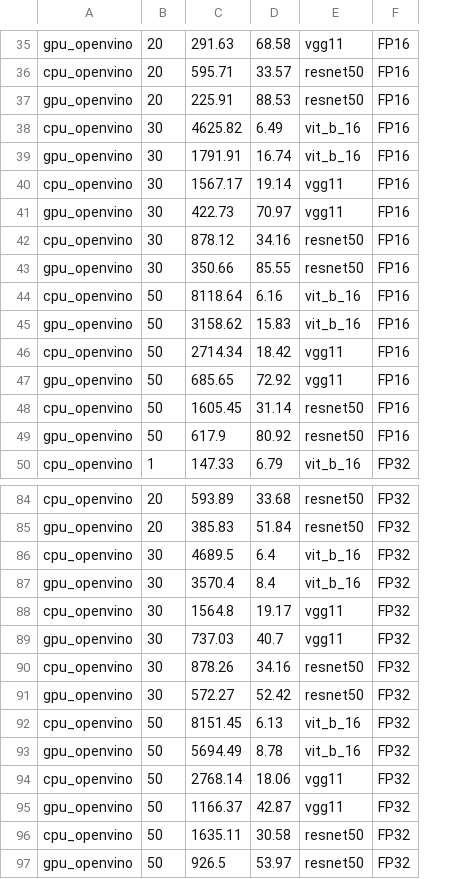
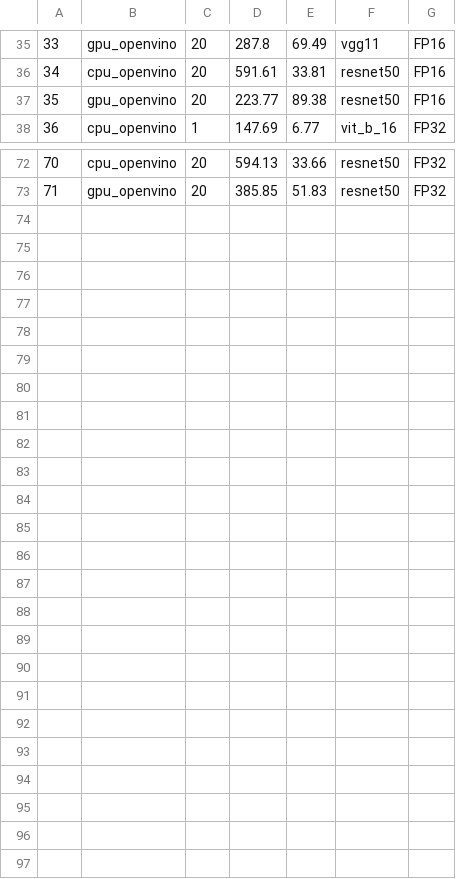
Before and after one commit to YashDalal10/DecisionTree_BMWChallenge, a CSV file: result_cleaned.csv, drawn as a sheet; only a part is shown, gaps mark what is left out; removed rows and columns are numbered as before the commit, all else as after; the diff names each change by its address in the sheet, - before the commit and + after, or states it on an @@ line.

```diff
--- a/result_cleaned.csv
+++ b/result_cleaned.csv
+column A, rows 35-38: 33 | 34 | 35 | 36; rows 72-73: 70 | 71
-column C, rows 35-37: 291.63 | 595.71 | 225.91; row 50: 147.33; rows 84-85: 593.89 | 385.83
-column D, rows 35-37: 68.58 | 33.57 | 88.53; row 50: 6.79; rows 84-85: 33.68 | 51.84
+column D, rows 35-38: 287.8 | 591.61 | 223.77 | 147.69; rows 72-73: 594.13 | 385.85
+column E, rows 35-38: 69.49 | 33.81 | 89.38 | 6.77; rows 72-73: 33.66 | 51.83
-row 38: cpu_openvino | 30 | 4625.82 | 6.49 | vit_b_16 | FP16
-row 39: gpu_openvino | 30 | 1791.91 | 16.74 | vit_b_16 | FP16
-row 40: cpu_openvino | 30 | 1567.17 | 19.14 | vgg11 | FP16
-row 41: gpu_openvino | 30 | 422.73 | 70.97 | vgg11 | FP16
-row 42: cpu_openvino | 30 | 878.12 | 34.16 | resnet50 | FP16
-row 43: gpu_openvino | 30 | 350.66 | 85.55 | resnet50 | FP16
-row 44: cpu_openvino | 50 | 8118.64 | 6.16 | vit_b_16 | FP16
-row 45: gpu_openvino | 50 | 3158.62 | 15.83 | vit_b_16 | FP16
-row 46: cpu_openvino | 50 | 2714.34 | 18.42 | vgg11 | FP16
-row 47: gpu_openvino | 50 | 685.65 | 72.92 | vgg11 | FP16
-row 48: cpu_openvino | 50 | 1605.45 | 31.14 | resnet50 | FP16
-row 49: gpu_openvino | 50 | 617.9 | 80.92 | resnet50 | FP16
-row 86: cpu_openvino | 30 | 4689.5 | 6.4 | vit_b_16 | FP32
-row 87: gpu_openvino | 30 | 3570.4 | 8.4 | vit_b_16 | FP32
-row 88: cpu_openvino | 30 | 1564.8 | 19.17 | vgg11 | FP32
-row 89: gpu_openvino | 30 | 737.03 | 40.7 | vgg11 | FP32
-row 90: cpu_openvino | 30 | 878.26 | 34.16 | resnet50 | FP32
-row 91: gpu_openvino | 30 | 572.27 | 52.42 | resnet50 | FP32
-row 92: cpu_openvino | 50 | 8151.45 | 6.13 | vit_b_16 | FP32
-row 93: gpu_openvino | 50 | 5694.49 | 8.78 | vit_b_16 | FP32
-row 94: cpu_openvino | 50 | 2768.14 | 18.06 | vgg11 | FP32
-row 95: gpu_openvino | 50 | 1166.37 | 42.87 | vgg11 | FP32
-row 96: cpu_openvino | 50 | 1635.11 | 30.58 | resnet50 | FP32
-row 97: gpu_openvino | 50 | 926.5 | 53.97 | resnet50 | FP32
```
Also changed, not shown: result_0505-180050.csv, 19 other files.
